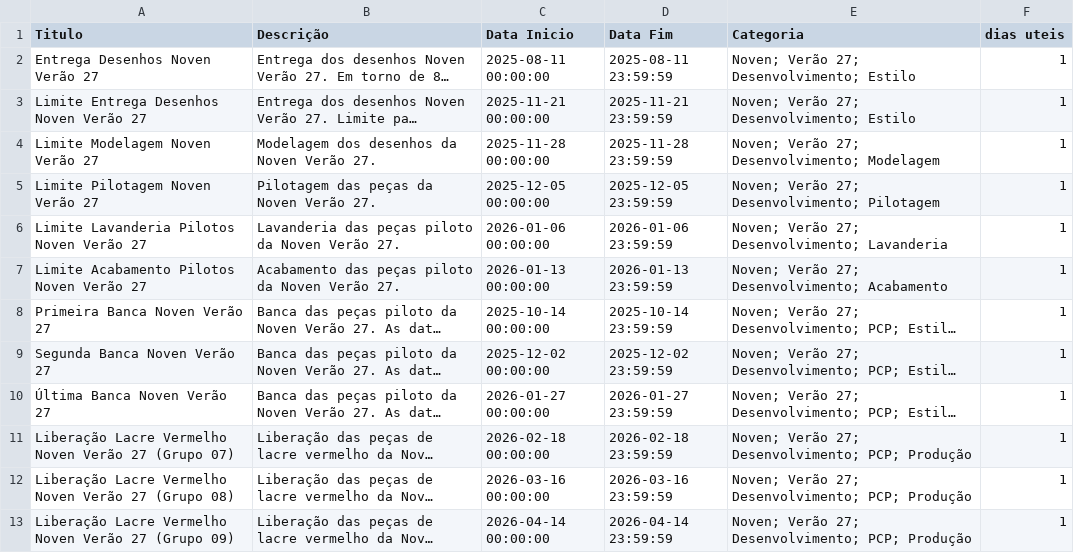
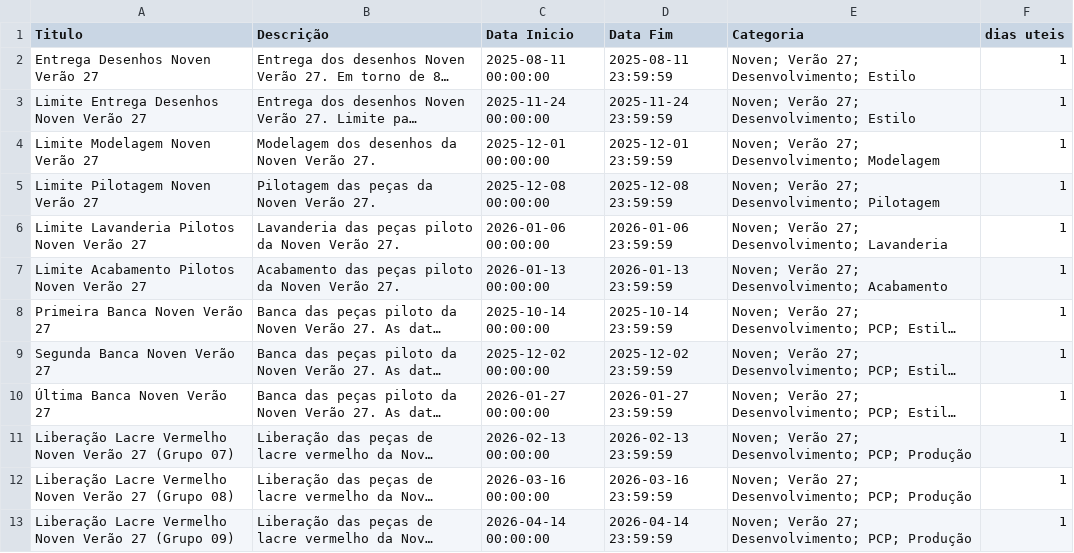
Before and after one commit to bkdac06/calendario_ptg, a CSV file: noven_desenvolvimento.csv, drawn as a sheet; only a part is shown; long unchanged cells end in …; the diff names each change by its address in the sheet, - before the commit and + after, or states it on an @@ line.

```diff
--- a/noven_desenvolvimento.csv
+++ b/noven_desenvolvimento.csv
-C3 (Data Inicio): 2025-11-21 00:00:00
+C3 (Data Inicio): 2025-11-24 00:00:00
-D3 (Data Fim): 2025-11-21 23:59:59
+D3 (Data Fim): 2025-11-24 23:59:59
-C4 (Data Inicio): 2025-11-28 00:00:00
+C4 (Data Inicio): 2025-12-01 00:00:00
-D4 (Data Fim): 2025-11-28 23:59:59
+D4 (Data Fim): 2025-12-01 23:59:59
-C5 (Data Inicio): 2025-12-05 00:00:00
+C5 (Data Inicio): 2025-12-08 00:00:00
-D5 (Data Fim): 2025-12-05 23:59:59
+D5 (Data Fim): 2025-12-08 23:59:59
-C11 (Data Inicio): 2026-02-18 00:00:00
+C11 (Data Inicio): 2026-02-13 00:00:00
-D11 (Data Fim): 2026-02-18 23:59:59
+D11 (Data Fim): 2026-02-13 23:59:59
```
Also changed, not shown: 3 other files.
